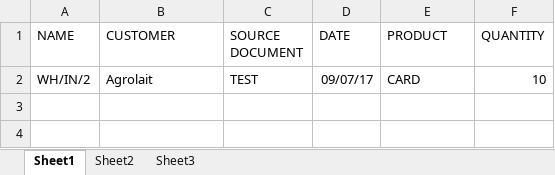
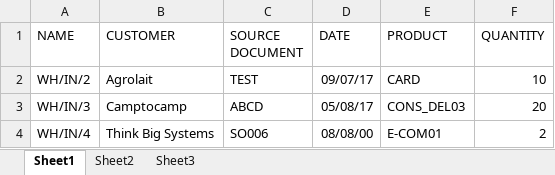
Before and after one commit to westlyou/protektnet, an Excel workbook: addons/bi_generic_import/Sample XLS-CSV File/Sample XLS File/import_picking.xlsx, sheet Sheet1, drawn as a sheet; values as stored, in another font and other column widths than the file's, no borders; the diff names each change by its address in the sheet, - before the commit and + after, or states it on an @@ line.

```diff
--- a/addons/bi_generic_import/Sample XLS-CSV File/Sample XLS File/import_picking.xlsx (sheet Sheet1)
+++ b/addons/bi_generic_import/Sample XLS-CSV File/Sample XLS File/import_picking.xlsx (sheet Sheet1)
+row 3: WH/IN/3 | Camptocamp | ABCD | 05/08/17 | CONS_DEL03 | 20
+row 4: WH/IN/4 | Think Big Systems | SO006 | 08/08/00 | E-COM01 | 2
```
Also changed, not shown: 26 other files.
